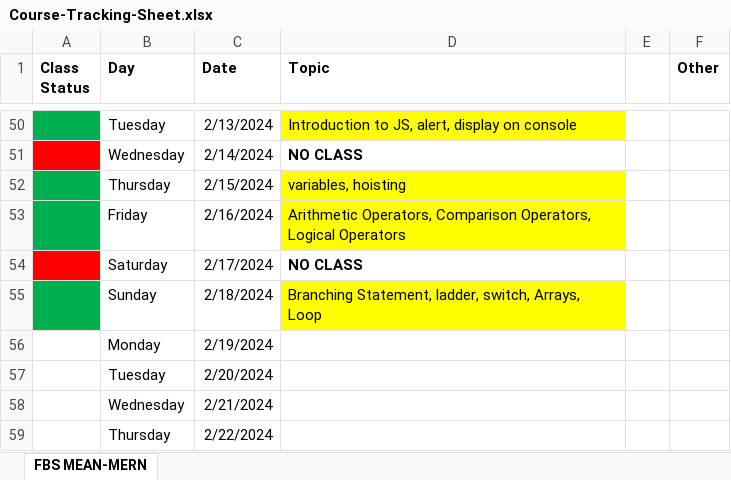
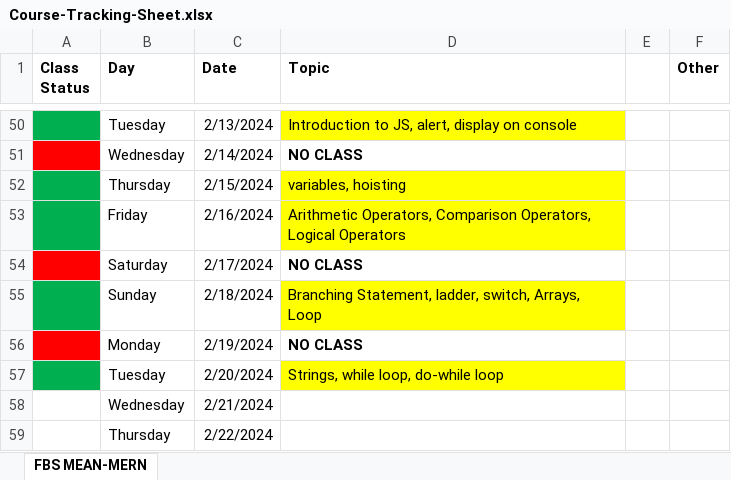
Before and after one commit to Govindrajewar/FirstBit-MeanMern, an Excel workbook: Course-Tracking-Sheet.xlsx, sheet FBS MEAN-MERN, drawn as a sheet; only a part is shown, gaps mark what is left out; values as stored, in another font and other column widths than the file's, no borders; the diff names each change by its address in the sheet, - before the commit and + after, or states it on an @@ line.

Commit message:
Added JS Array methods & Updated Tracking Sheet

```diff
--- a/Course-Tracking-Sheet.xlsx (sheet FBS MEAN-MERN)
+++ b/Course-Tracking-Sheet.xlsx (sheet FBS MEAN-MERN)
-A56 fill: none
+A56 fill: #FF0000
-D56 (Topic): (empty)
+D56 (Topic): NO CLASS
-A57 fill: none
+A57 fill: #00B050
-D57 (Topic): (empty)
+D57 (Topic): Strings, while loop, do-while loop
-D57 fill: none
+D57 fill: #FFFF00
```
Also changed, not shown: 1 other file.
